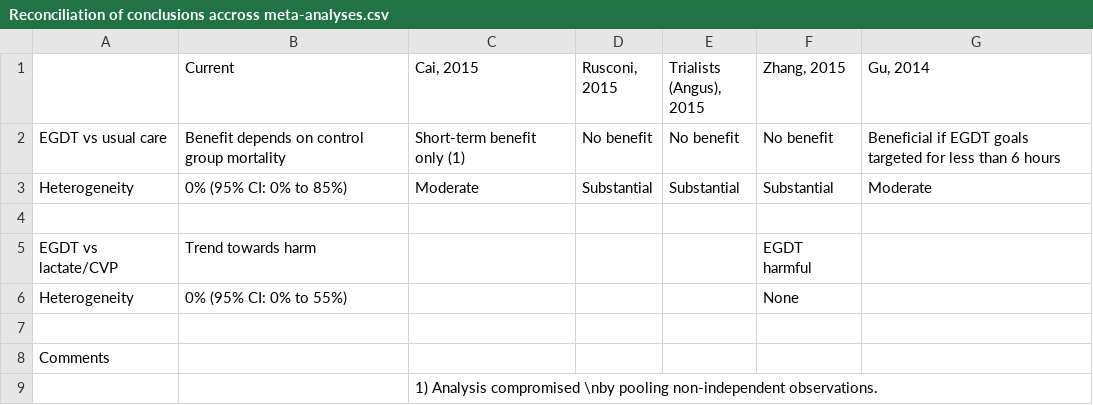
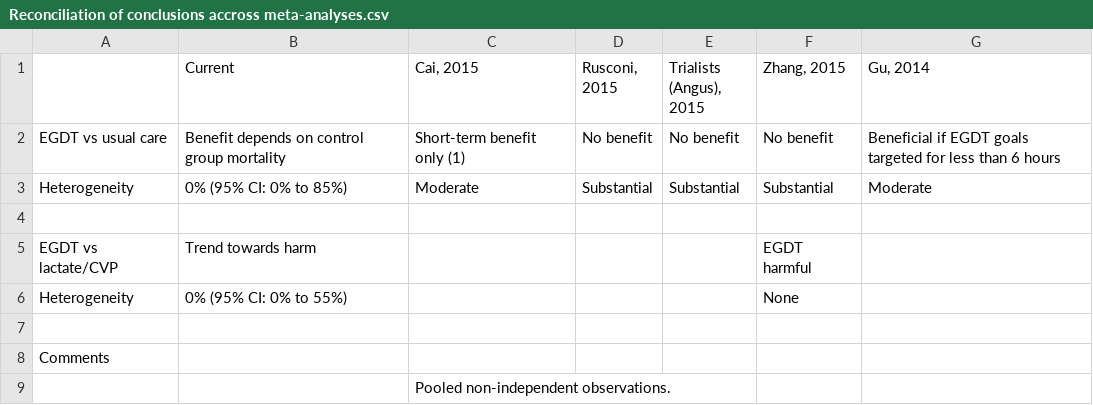
Before and after one commit to openMetaAnalysis/Early-goal-directed-therapy-for-septic-shock, a CSV file: Reconciliation of conclusions accross meta-analyses.csv, drawn as a sheet.

Commit message:
Update Reconciliation of conclusions accross meta-analyses.csv

```diff
--- a/Reconciliation of conclusions accross meta-analyses.csv
+++ b/Reconciliation of conclusions accross meta-analyses.csv
@@ -8,2 +8,2 @@ Heterogeneity, 0% (95% CI: 0% to 55%), , , ,None,,
 Comments,, , , , , ,
-,,1) Analysis compromised \nby pooling non-independent observations. , , , , ,
+,,Pooled non-independent observations. , , , , ,
```
